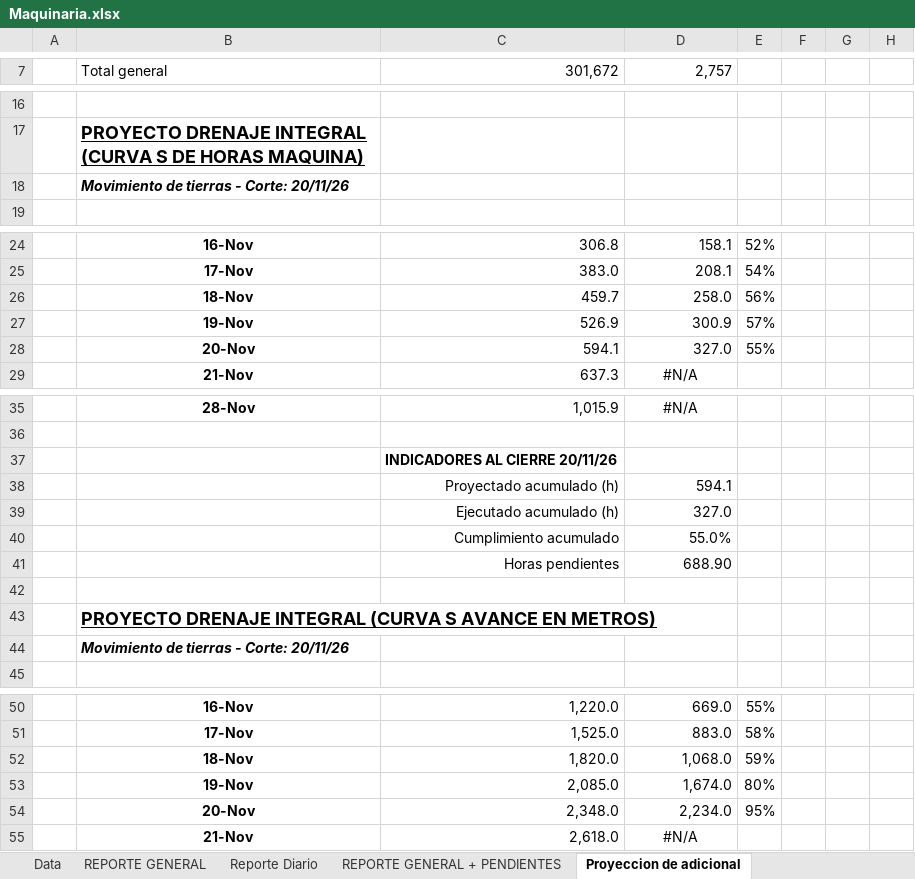
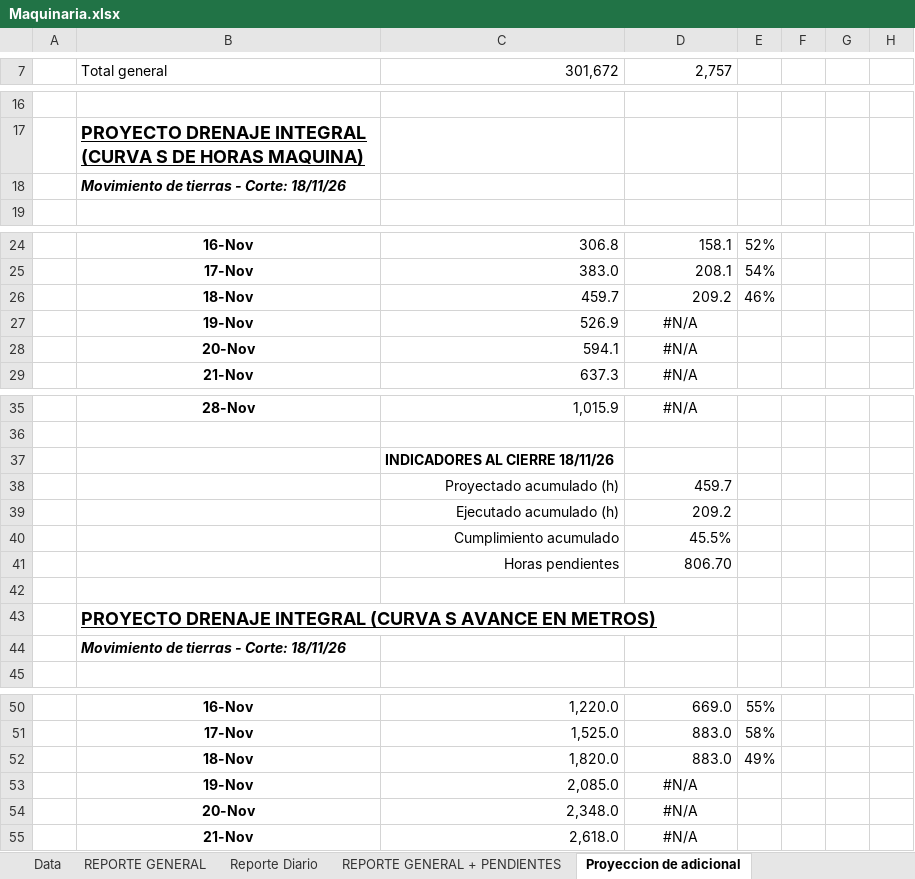
Before and after one commit to linderCasas/Drenaje, an Excel workbook: Maquinaria.xlsx, sheet Proyeccion de adicional, drawn as a sheet; only a part is shown, gaps mark what is left out; values as stored, in another font and other column widths than the file's, no borders; charts and pictures and conditional formats not drawn; the diff covers the shown part only; the diff names each change by its address in the sheet, - before the commit and + after, or states it on an @@ line.

```diff
--- a/Maquinaria.xlsx (sheet Proyeccion de adicional)
+++ b/Maquinaria.xlsx (sheet Proyeccion de adicional)
-B18 (Total general): Movimiento de tierras - Corte: 20/11/26
+B18 (Total general): Movimiento de tierras - Corte: 18/11/26
-D26 (2,757): 258.0
+D26 (2,757): 209.2
-E26: 56%
+E26: 46%
-D27 (2,757): 300.9
+D27 (2,757): #N/A
-D27:D28 alignment: right
+D27:D28 alignment: center
-E27: 57%
+E27: (empty)
-D28 (2,757): 327.0
+D28 (2,757): #N/A
-E28: 55%
+E28: (empty)
-C37 (301,672): INDICADORES AL CIERRE 20/11/26
+C37 (301,672): INDICADORES AL CIERRE 18/11/26
-D38 (2,757): 594.1
+D38 (2,757): 459.7
-D39 (2,757): 327.0
+D39 (2,757): 209.2
-D40 (2,757): 55.0%
+D40 (2,757): 45.5%
-D41 (2,757): 688.90
+D41 (2,757): 806.70
-B44 (Total general): Movimiento de tierras - Corte: 20/11/26
+B44 (Total general): Movimiento de tierras - Corte: 18/11/26
-D52 (2,757): 1,068.0
+D52 (2,757): 883.0
-E52: 59%
+E52: 49%
-D53 (2,757): 1,674.0
+D53 (2,757): #N/A
-D53:D54 alignment: right
+D53:D54 alignment: center
-E53: 80%
+E53: (empty)
-D54 (2,757): 2,234.0
+D54 (2,757): #N/A
-E54: 95%
+E54: (empty)
```
Also changed, not shown: 5 edited cells elsewhere in this sheet, sheet Data, sheet Reporte Diario Proyección, sheet KPI Semanal Maquinaria, sheet Costo Histórico, sheet Reporte Diario, sheet REPORTE GENERAL + PENDIENTES, 3 more sheets, formulas that keep their value, hidden cells, charts or pictures, 1 other file.
